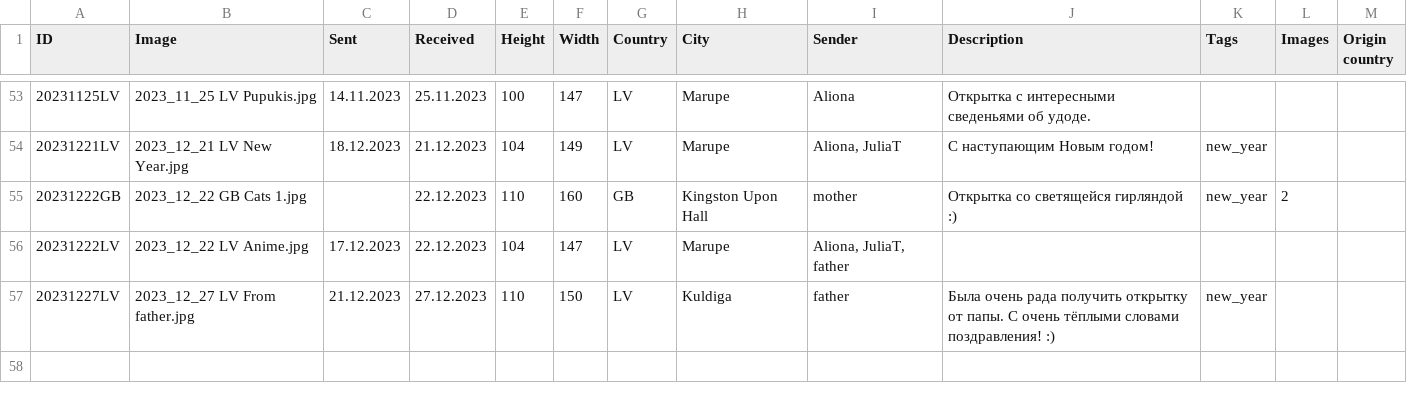
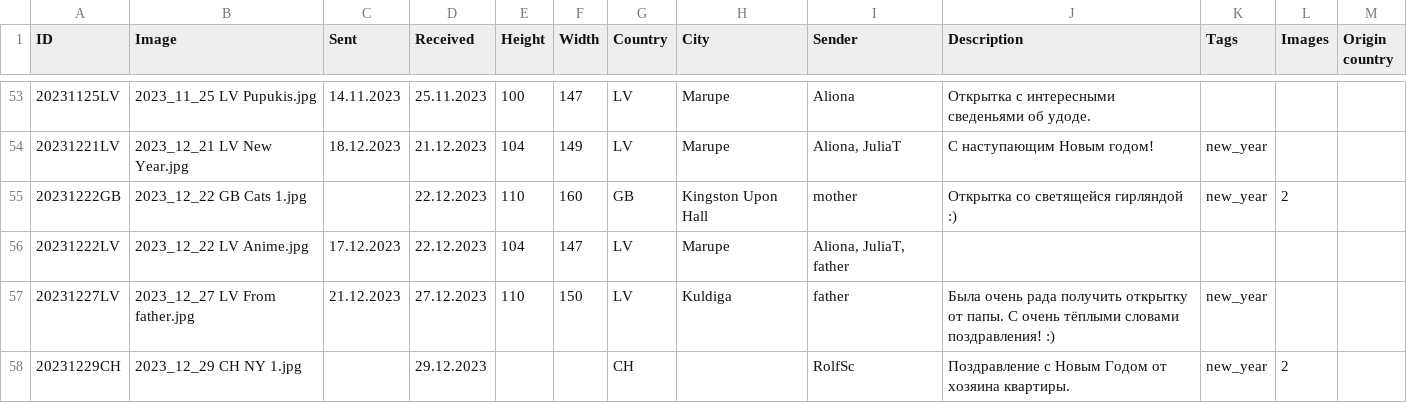
Before and after one commit to KarinaCher/collection, a TSV file: src/main/resources/Postcard collection - 2023.tsv, drawn as a sheet; only a part is shown, gaps mark what is left out.

```diff
--- a/src/main/resources/Postcard collection - 2023.tsv
+++ b/src/main/resources/Postcard collection - 2023.tsv
@@ -57 +57,2 @@ ID	Image	Sent	Received	Height	Width	Country	City	Sender	Description	Tags	Images
 20231227LV	2023_12_27 LV From father.jpg	21.12.2023	27.12.2023	110	150	LV	Kuldiga	father	Была очень рада получить открытку от папы. С очень тёплыми словами поздравления! :)	new_year		
+20231229CH	2023_12_29 CH NY 1.jpg		29.12.2023			CH		RolfSc	Поздравление с Новым Годом от хозяина квартиры.	new_year	2	
```
Also changed, not shown: src/main/resources/Postcard collection - 2024.tsv, 3 other files.
